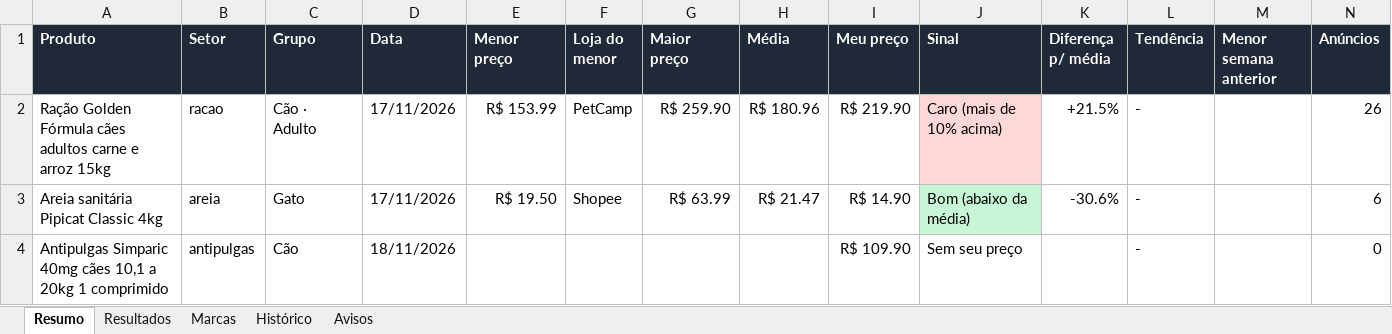
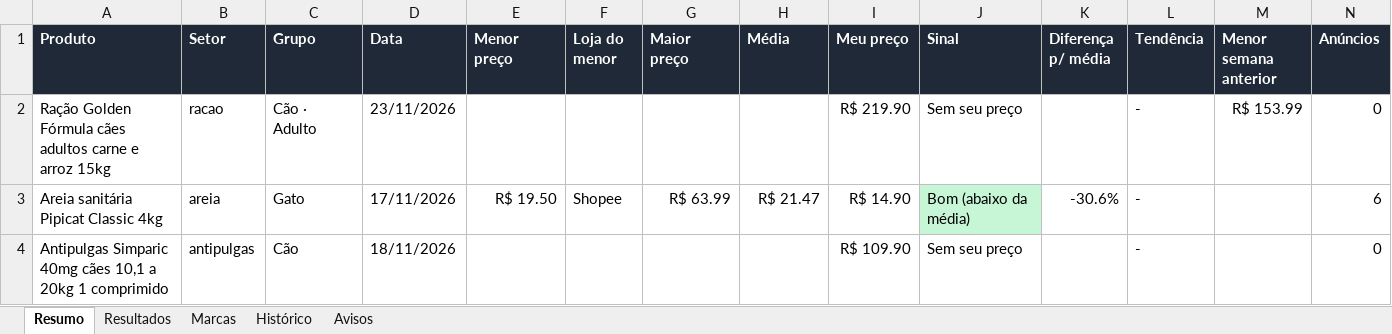
Before and after one commit to gustavoderminiobr1-cloud/monitor-precos-pet, an Excel workbook: saida/relatorio.xlsx, sheet Resumo, drawn as a sheet; values as stored, in another font and other column widths than the file's, no borders; the diff names each change by its address in the sheet, - before the commit and + after, or states it on an @@ line.

Commit message:
Pesquisa de preços 23/11/2026

```diff
--- a/saida/relatorio.xlsx (sheet Resumo)
+++ b/saida/relatorio.xlsx (sheet Resumo)
-D2 (Data): 17/11/2026
+D2 (Data): 23/11/2026
-E2 (Menor preço): R$ 153.99
+E2 (Menor preço): (empty)
-F2 (Loja do menor): PetCamp
+F2 (Loja do menor): (empty)
-G2 (Maior preço): R$ 259.90
+G2 (Maior preço): (empty)
-H2 (Média): R$ 180.96
+H2 (Média): (empty)
-J2 (Sinal): Caro (mais de 10% acima)
+J2 (Sinal): Sem seu preço
-J2 fill: #FED7D7
+J2 fill: none
-K2 (Diferença p/ média): +21.5%
+K2 (Diferença p/ média): (empty)
-M2 (Menor semana anterior): (empty)
+M2 (Menor semana anterior): R$ 153.99
-N2 (Anúncios): 26
+N2 (Anúncios): 0
```
Also changed, not shown: sheet Histórico, sheet Resultados, sheet Marcas, sheet Avisos, 5 other files.
